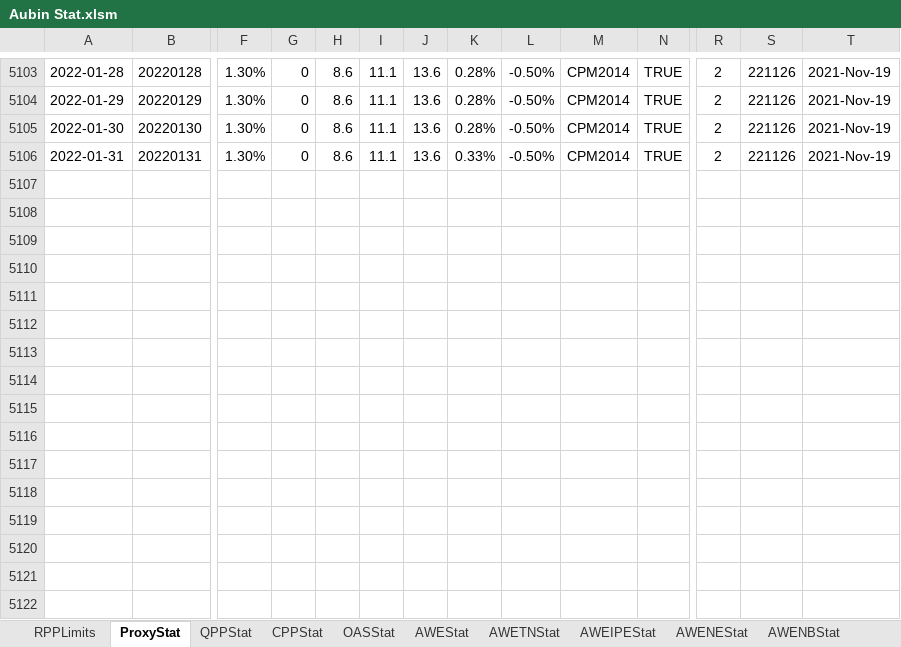
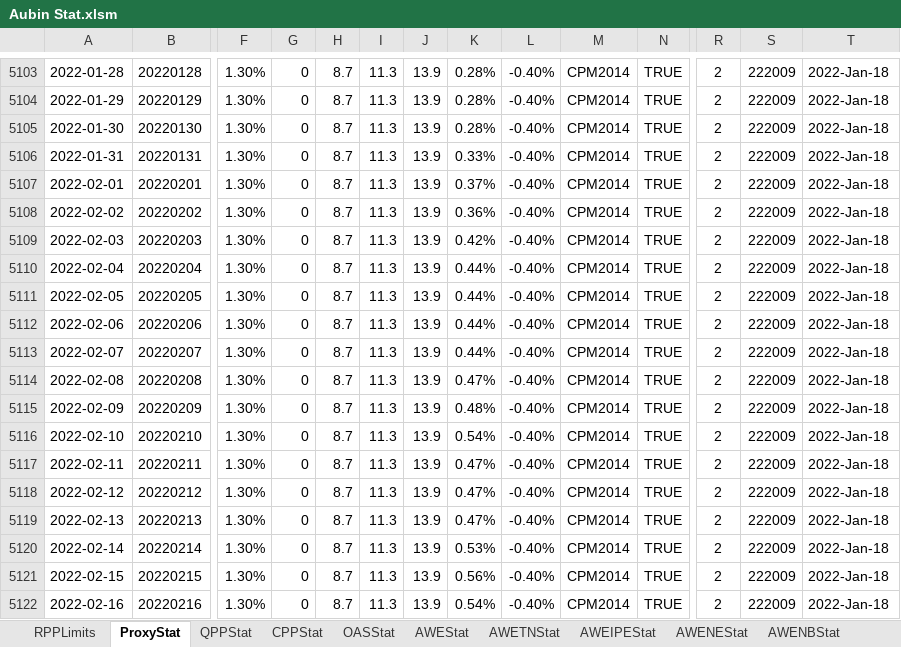
Before and after one commit to guyaubin/actuarialexceladdin_website, an Excel workbook: assets/data/Aubin Stat.xlsm, sheet ProxyStat, drawn as a sheet; only a part is shown, gaps mark what is left out; values as stored, in another font and other column widths than the file's, no borders; rows hold the shown columns only; the diff covers the shown part only; the diff names each change by its address in the sheet, - before the commit and + after, or states it on an @@ line.

Commit message:
Aubin Stat updated for AWE

```diff
--- a/assets/data/Aubin Stat.xlsm (sheet ProxyStat)
+++ b/assets/data/Aubin Stat.xlsm (sheet ProxyStat)
-H5103:H5106: 8.6
+H5103:H5106: 8.7
-I5103:I5106: 11.1
+I5103:I5106: 11.3
-J5103:J5106: 13.6
+J5103:J5106: 13.9
-L5103:L5106: -0.50%
+L5103:L5106: -0.40%
-S5103:S5106: 221126
+S5103:S5106: 222009
-T5103:T5106: 2021-Nov-19
+T5103:T5106: 2022-Jan-18
+row 5107: 2022-02-01 | 20220201 | 1.30% | 0 | 8.7 | 11.3 | 13.9 | 0.37% | -0.40% | CPM2014 | TRUE | 2 | 222009 | 2022-Jan-18
+row 5108: 2022-02-02 | 20220202 | 1.30% | 0 | 8.7 | 11.3 | 13.9 | 0.36% | -0.40% | CPM2014 | TRUE | 2 | 222009 | 2022-Jan-18
+row 5109: 2022-02-03 | 20220203 | 1.30% | 0 | 8.7 | 11.3 | 13.9 | 0.42% | -0.40% | CPM2014 | TRUE | 2 | 222009 | 2022-Jan-18
+row 5110: 2022-02-04 | 20220204 | 1.30% | 0 | 8.7 | 11.3 | 13.9 | 0.44% | -0.40% | CPM2014 | TRUE | 2 | 222009 | 2022-Jan-18
+row 5111: 2022-02-05 | 20220205 | 1.30% | 0 | 8.7 | 11.3 | 13.9 | 0.44% | -0.40% | CPM2014 | TRUE | 2 | 222009 | 2022-Jan-18
+row 5112: 2022-02-06 | 20220206 | 1.30% | 0 | 8.7 | 11.3 | 13.9 | 0.44% | -0.40% | CPM2014 | TRUE | 2 | 222009 | 2022-Jan-18
+row 5113: 2022-02-07 | 20220207 | 1.30% | 0 | 8.7 | 11.3 | 13.9 | 0.44% | -0.40% | CPM2014 | TRUE | 2 | 222009 | 2022-Jan-18
+row 5114: 2022-02-08 | 20220208 | 1.30% | 0 | 8.7 | 11.3 | 13.9 | 0.47% | -0.40% | CPM2014 | TRUE | 2 | 222009 | 2022-Jan-18
+row 5115: 2022-02-09 | 20220209 | 1.30% | 0 | 8.7 | 11.3 | 13.9 | 0.48% | -0.40% | CPM2014 | TRUE | 2 | 222009 | 2022-Jan-18
+row 5116: 2022-02-10 | 20220210 | 1.30% | 0 | 8.7 | 11.3 | 13.9 | 0.54% | -0.40% | CPM2014 | TRUE | 2 | 222009 | 2022-Jan-18
+row 5117: 2022-02-11 | 20220211 | 1.30% | 0 | 8.7 | 11.3 | 13.9 | 0.47% | -0.40% | CPM2014 | TRUE | 2 | 222009 | 2022-Jan-18
+row 5118: 2022-02-12 | 20220212 | 1.30% | 0 | 8.7 | 11.3 | 13.9 | 0.47% | -0.40% | CPM2014 | TRUE | 2 | 222009 | 2022-Jan-18
+row 5119: 2022-02-13 | 20220213 | 1.30% | 0 | 8.7 | 11.3 | 13.9 | 0.47% | -0.40% | CPM2014 | TRUE | 2 | 222009 | 2022-Jan-18
+row 5120: 2022-02-14 | 20220214 | 1.30% | 0 | 8.7 | 11.3 | 13.9 | 0.53% | -0.40% | CPM2014 | TRUE | 2 | 222009 | 2022-Jan-18
+row 5121: 2022-02-15 | 20220215 | 1.30% | 0 | 8.7 | 11.3 | 13.9 | 0.56% | -0.40% | CPM2014 | TRUE | 2 | 222009 | 2022-Jan-18
+row 5122: 2022-02-16 | 20220216 | 1.30% | 0 | 8.7 | 11.3 | 13.9 | 0.54% | -0.40% | CPM2014 | TRUE | 2 | 222009 | 2022-Jan-18
```
Also changed, not shown: 8 added rows, 171 edited cells and cell formats elsewhere in this sheet, sheet CPIStat, sheet AWEStat, sheet AWEONStat, sheet AWECBStat, sheet AWEIPEStat, sheet AWENEStat, 17 more sheets.
